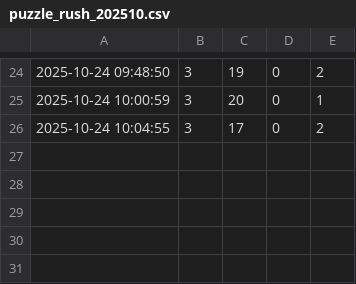
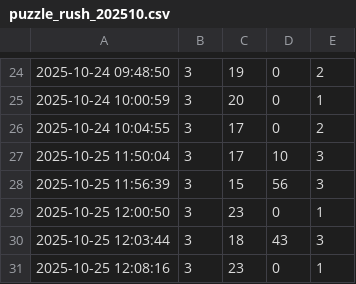
Before and after one commit to mariaonoeva/stat-repo, a CSV file: chess/puzzle-rush/data/csvs/puzzle_rush_202510.csv, drawn as a sheet; only a part is shown, gaps mark what is left out.

```diff
--- a/chess/puzzle-rush/data/csvs/puzzle_rush_202510.csv
+++ b/chess/puzzle-rush/data/csvs/puzzle_rush_202510.csv
@@ -26 +26,6 @@
 2025-10-24 10:04:55,3,17,0,2
+2025-10-25 11:50:04,3,17,10,3
+2025-10-25 11:56:39,3,15,56,3
+2025-10-25 12:00:50,3,23,0,1
+2025-10-25 12:03:44,3,18,43,3
+2025-10-25 12:08:16,3,23,0,1
```
Also changed, not shown: 2 other files.
